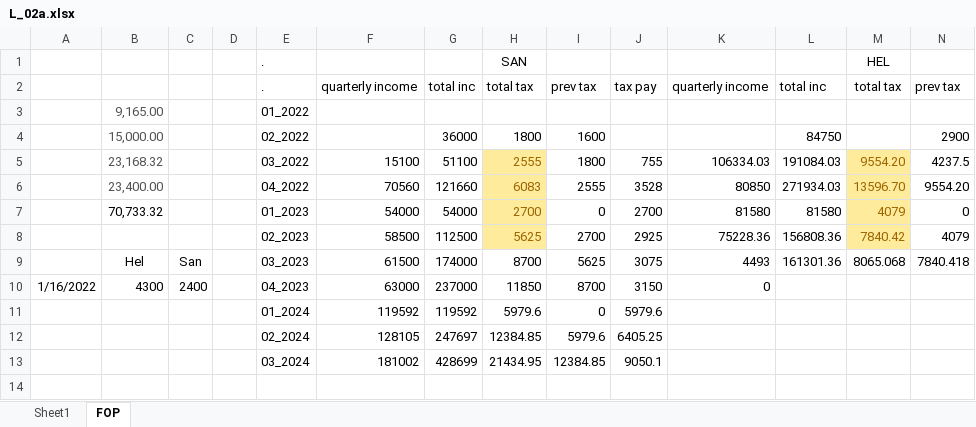
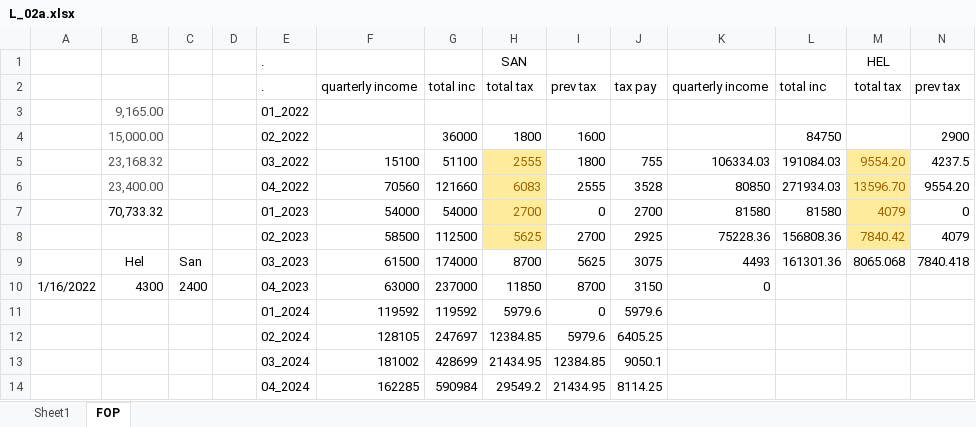
Before and after one commit to blue-1-star/Py, an Excel workbook: Tax/data/L_02a.xlsx, sheet FOP, drawn as a sheet; only a part is shown; values as stored, in another font and other column widths than the file's, no borders; rows hold the shown columns only; the diff names each change by its address in the sheet, - before the commit and + after, or states it on an @@ line.

```diff
--- a/Tax/data/L_02a.xlsx (sheet FOP)
+++ b/Tax/data/L_02a.xlsx (sheet FOP)
+row 14:  |  |  |  | 04_2024 | 162285 | 590984 | 29549.2 | 21434.95 | 8114.25
```
Also changed, not shown: 7 other files.
